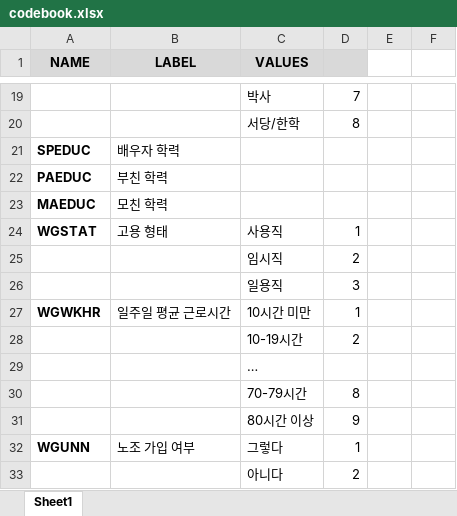
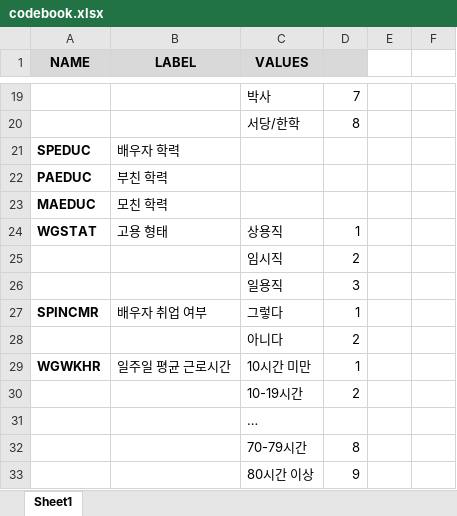
Before and after one commit to acheul/activepy-ex-data, an Excel workbook: kgss/codebook.xlsx, sheet Sheet1, drawn as a sheet; only a part is shown, gaps mark what is left out; the shorter side is filled out with more unchanged rows; values as stored, in another font and other column widths than the file's, no borders; the diff names each change by its address in the sheet, - before the commit and + after, or states it on an @@ line.

```diff
--- a/kgss/codebook.xlsx (sheet Sheet1)
+++ b/kgss/codebook.xlsx (sheet Sheet1)
-C24 (VALUES): 사용직
+C24 (VALUES): 상용직
+row 27: SPINCMR | 배우자 취업 여부 | 그렇다 | 1
+row 28:  |  | 아니다 | 2
```
Also changed, not shown: 2 other files.
